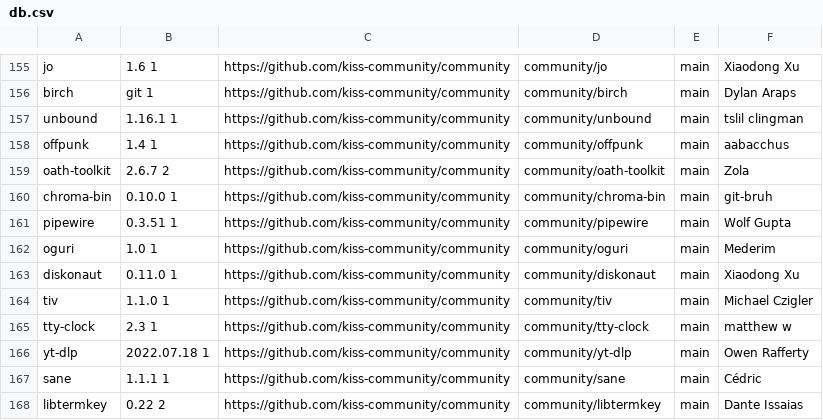
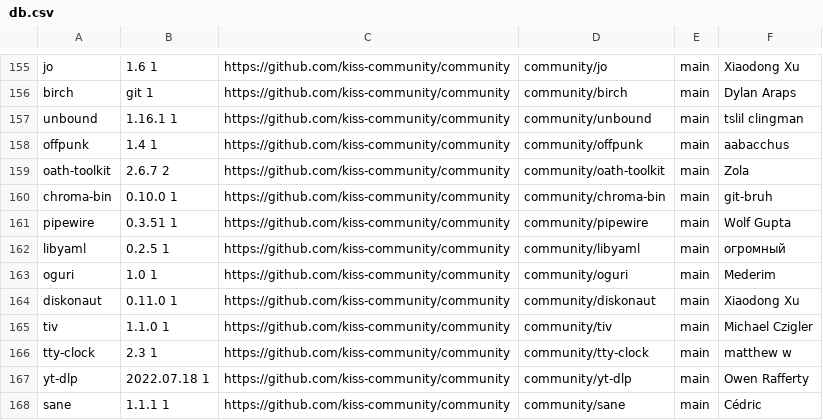
Before and after one commit to jedahan/kiss-find, a CSV file: db.csv, drawn as a sheet; only a part is shown, gaps mark what is left out; the shorter side is filled out with more unchanged rows; the diff names each change by its address in the sheet, - before the commit and + after, or states it on an @@ line.

Commit message:
Deploying to github-pages from @ jedahan/kiss-find@3086d0214fa5b9c3d1a2b1b5bbba985af28d2fc7 🚀

```diff
--- a/db.csv
+++ b/db.csv
+row 162: libyaml | 0.2.5 1 | https://github.com/kiss-community/community | community/libyaml | main | огромный
```
Also changed, not shown: 1 other file.
